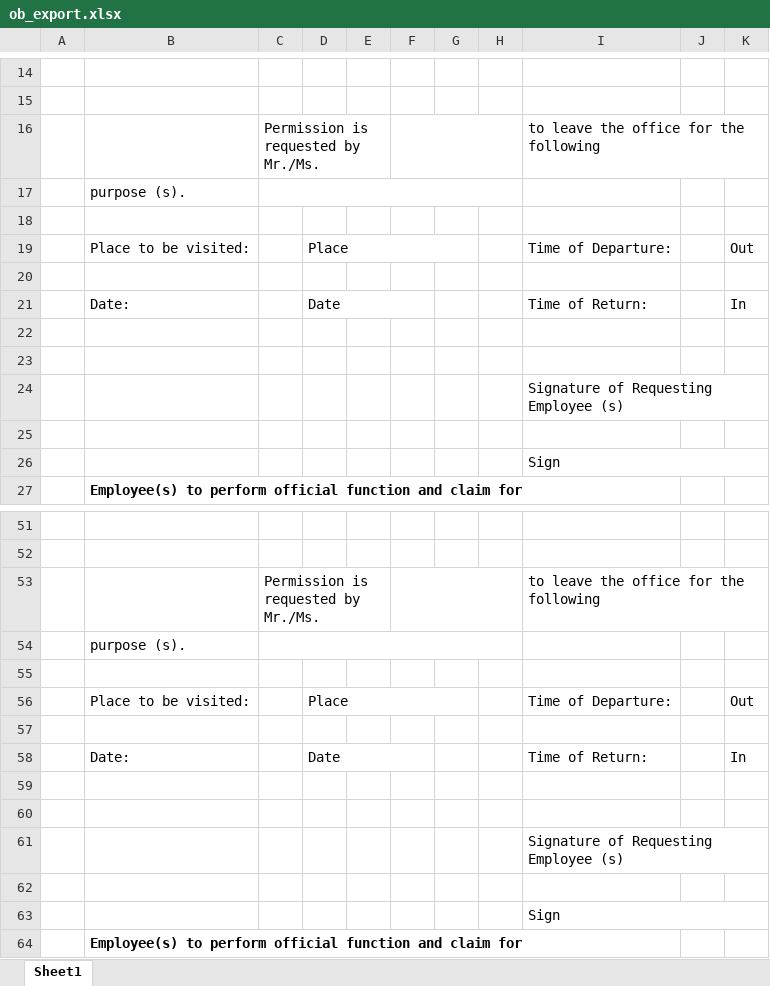
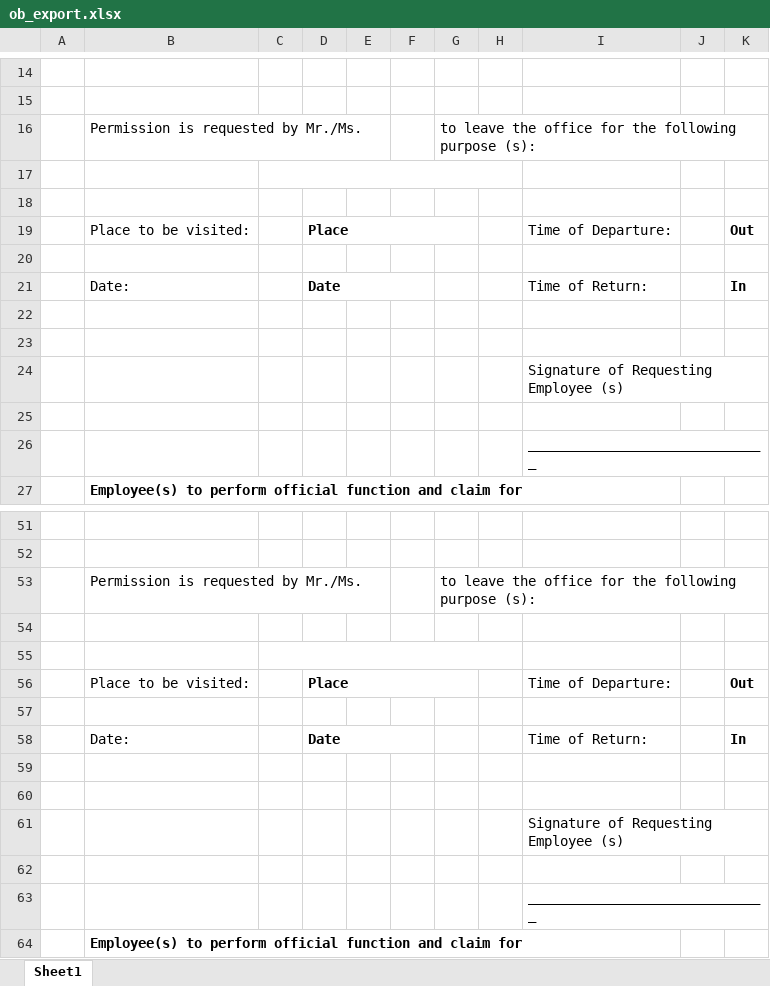
Before and after one commit to princezhian19/fas2020, an Excel workbook: library/ob_export.xlsx, sheet Sheet1, drawn as a sheet; only a part is shown, gaps mark what is left out; values as stored, in another font and other column widths than the file's, no borders; charts and pictures not drawn; removed rows and columns are numbered as before the commit, all else as after; the diff covers the shown part only; the diff names each change by its address in the sheet, - before the commit and + after, or states it on an @@ line.

Commit message:
ob export

```diff
--- a/library/ob_export.xlsx (sheet Sheet1)
+++ b/library/ob_export.xlsx (sheet Sheet1)
-row 16:  |  | Permission is requested by Mr./Ms. |  |  |  |  |  | to leave the office for the following
+row 16:  | Permission is requested by Mr./Ms. |  |  |  |  | to leave the office for the following purpose (s):
-B17: purpose (s).
+B17: (empty)
-D19 bold: off
+D19 bold: on
-K19 bold: off
+K19 bold: on
-D21 bold: off
+D21 bold: on
-K21 bold: off
+K21 bold: on
-I26: Sign
+I26: ______________________________
-row 53:  |  | Permission is requested by Mr./Ms. |  |  |  |  |  | to leave the office for the following
+row 53:  | Permission is requested by Mr./Ms. |  |  |  |  | to leave the office for the following purpose (s):
-B54: purpose (s).
+B54: (empty)
-C54:H54 merged
+C55:H55 merged
-D56 bold: off
+D56 bold: on
-K56 bold: off
+K56 bold: on
-D58 bold: off
+D58 bold: on
-K58 bold: off
+K58 bold: on
-I63: Sign
+I63: ______________________________
```
Also changed, not shown: 2 edited cells, cell formats and merged cells elsewhere in this sheet, charts or pictures, library/OfficialBusinessExport.xlsx, ob_export.xlsx, 1 other file.
